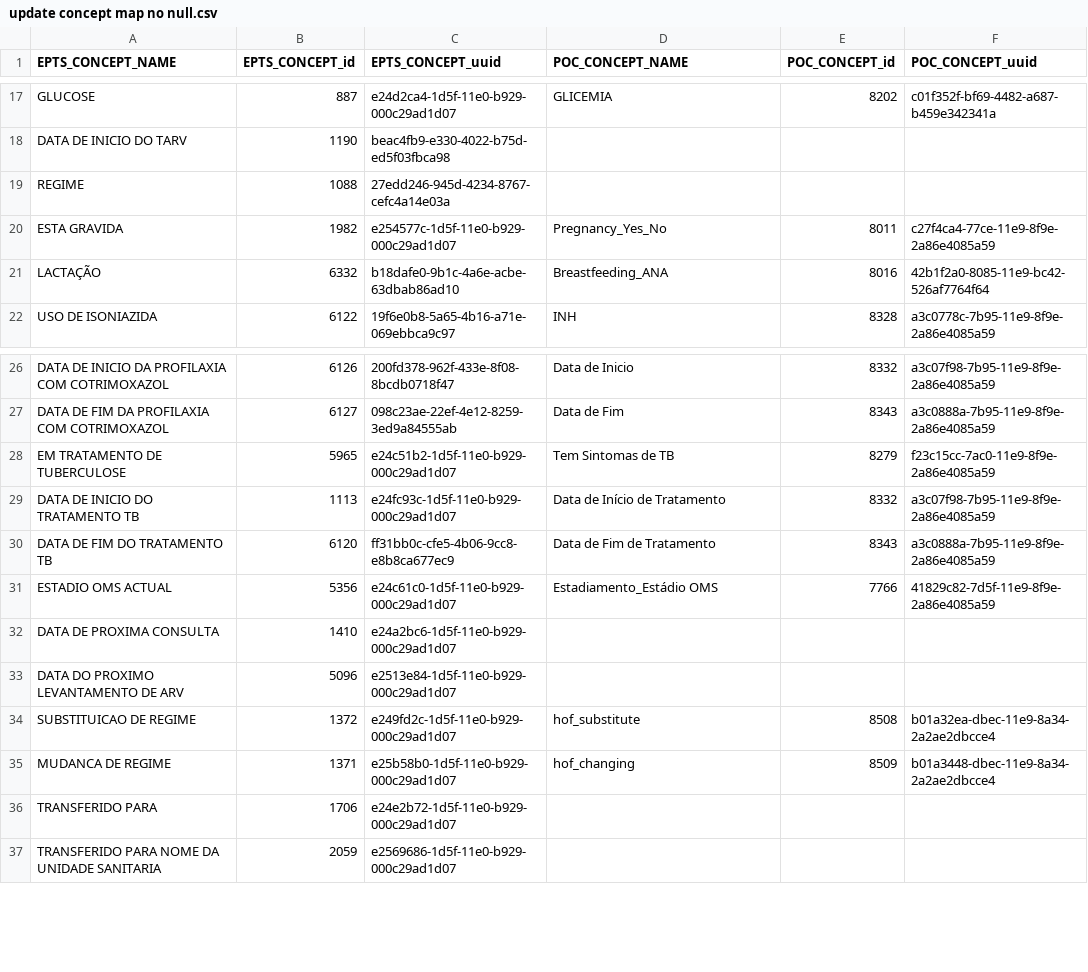
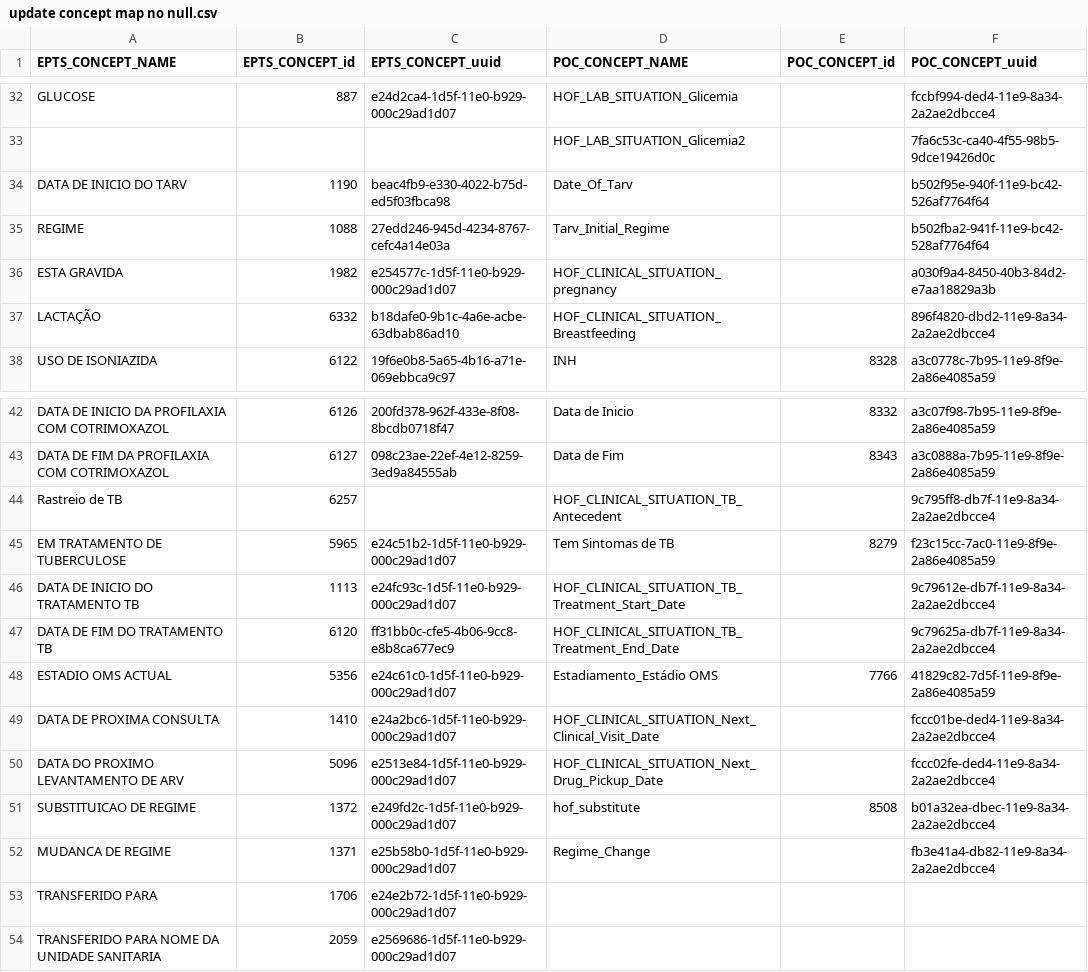
Before and after one commit to esaude/epts-platform, a CSV file: migration_to_poc/update concept map no null.csv, drawn as a sheet; only a part is shown, gaps mark what is left out; addresses are those after the commit; the diff covers the shown part only; the diff names each change by its address in the sheet, - before the commit and + after, or states it on an @@ line.

Commit message:
update concepts to new from MPOC 527

```diff
--- a/migration_to_poc/update concept map no null.csv
+++ b/migration_to_poc/update concept map no null.csv
-D32 (POC_CONCEPT_NAME): GLICEMIA
+D32 (POC_CONCEPT_NAME): HOF_LAB_SITUATION_Glicemia
-E32 (POC_CONCEPT_id): 8202
+E32 (POC_CONCEPT_id): (empty)
-F32 (POC_CONCEPT_uuid): c01f352f-bf69-4482-a687-b459e342341a
+F32 (POC_CONCEPT_uuid): fccbf994-ded4-11e9-8a34-2a2ae2dbcce4
+row 33:  |  |  | HOF_LAB_SITUATION_Glicemia2 |  | 7fa6c53c-ca40-4f55-98b5-9dce19426d0c
-D34 (POC_CONCEPT_NAME): (empty)
+D34 (POC_CONCEPT_NAME): Date_Of_Tarv
-F34 (POC_CONCEPT_uuid): (empty)
+F34 (POC_CONCEPT_uuid): b502f95e-940f-11e9-bc42-526af7764f64
-D35 (POC_CONCEPT_NAME): (empty)
+D35 (POC_CONCEPT_NAME): Tarv_Initial_Regime
-F35 (POC_CONCEPT_uuid): (empty)
+F35 (POC_CONCEPT_uuid): b502fba2-941f-11e9-bc42-528af7764f64
-D36 (POC_CONCEPT_NAME): Pregnancy_Yes_No
+D36 (POC_CONCEPT_NAME): HOF_CLINICAL_SITUATION_pregnancy
-E36 (POC_CONCEPT_id): 8011
+E36 (POC_CONCEPT_id): (empty)
-F36 (POC_CONCEPT_uuid): c27f4ca4-77ce-11e9-8f9e-2a86e4085a59
+F36 (POC_CONCEPT_uuid): a030f9a4-8450-40b3-84d2-e7aa18829a3b
-D37 (POC_CONCEPT_NAME): Breastfeeding_ANA
+D37 (POC_CONCEPT_NAME): HOF_CLINICAL_SITUATION_Breastfeeding
-E37 (POC_CONCEPT_id): 8016
+E37 (POC_CONCEPT_id): (empty)
-F37 (POC_CONCEPT_uuid): 42b1f2a0-8085-11e9-bc42-526af7764f64
+F37 (POC_CONCEPT_uuid): 896f4820-dbd2-11e9-8a34-2a2ae2dbcce4
+row 44: Rastreio de TB | 6257 |  | HOF_CLINICAL_SITUATION_TB_Antecedent |  | 9c795ff8-db7f-11e9-8a34-2a2ae2dbcce4
-D46 (POC_CONCEPT_NAME): Data de Início de Tratamento
+D46 (POC_CONCEPT_NAME): HOF_CLINICAL_SITUATION_TB_Treatment_Start_Date
-E46 (POC_CONCEPT_id): 8332
+E46 (POC_CONCEPT_id): (empty)
-F46 (POC_CONCEPT_uuid): a3c07f98-7b95-11e9-8f9e-2a86e4085a59
+F46 (POC_CONCEPT_uuid): 9c79612e-db7f-11e9-8a34-2a2ae2dbcce4
-D47 (POC_CONCEPT_NAME): Data de Fim de Tratamento
+D47 (POC_CONCEPT_NAME): HOF_CLINICAL_SITUATION_TB_Treatment_End_Date
-E47 (POC_CONCEPT_id): 8343
+E47 (POC_CONCEPT_id): (empty)
-F47 (POC_CONCEPT_uuid): a3c0888a-7b95-11e9-8f9e-2a86e4085a59
+F47 (POC_CONCEPT_uuid): 9c79625a-db7f-11e9-8a34-2a2ae2dbcce4
-D49 (POC_CONCEPT_NAME): (empty)
+D49 (POC_CONCEPT_NAME): HOF_CLINICAL_SITUATION_Next_Clinical_Visit_Date
-F49 (POC_CONCEPT_uuid): (empty)
+F49 (POC_CONCEPT_uuid): fccc01be-ded4-11e9-8a34-2a2ae2dbcce4
-D50 (POC_CONCEPT_NAME): (empty)
+D50 (POC_CONCEPT_NAME): HOF_CLINICAL_SITUATION_Next_Drug_Pickup_Date
-F50 (POC_CONCEPT_uuid): (empty)
+F50 (POC_CONCEPT_uuid): fccc02fe-ded4-11e9-8a34-2a2ae2dbcce4
-D52 (POC_CONCEPT_NAME): hof_changing
+D52 (POC_CONCEPT_NAME): Regime_Change
-E52 (POC_CONCEPT_id): 8509
+E52 (POC_CONCEPT_id): (empty)
-F52 (POC_CONCEPT_uuid): b01a3448-dbec-11e9-8a34-2a2ae2dbcce4
+F52 (POC_CONCEPT_uuid): fb3e41a4-db82-11e9-8a34-2a2ae2dbcce4
```
Also changed, not shown: 15 added rows and 27 edited cells elsewhere in this file, 4 other files.
